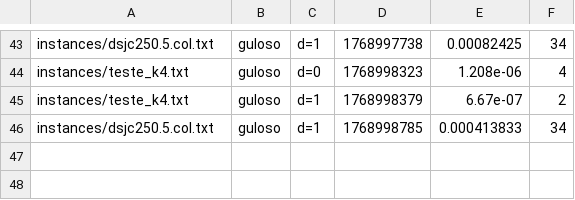
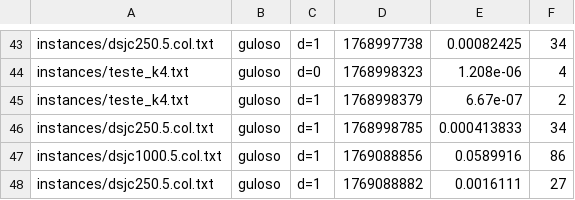
Before and after one commit to ian-naka/dcc059-algoritmos-heuristicos, a CSV file: outputs/resultados.csv, drawn as a sheet; only a part is shown, gaps mark what is left out; the diff names each change by its address in the sheet, - before the commit and + after, or states it on an @@ line.

```diff
--- a/outputs/resultados.csv
+++ b/outputs/resultados.csv
+row 47: instances/dsjc1000.5.col.txt | guloso | d=1 | 1769088856 | 0.0589916 | 86
+row 48: instances/dsjc250.5.col.txt | guloso | d=1 | 1769088882 | 0.0016111 | 27
```
Also changed, not shown: 1 other file.
